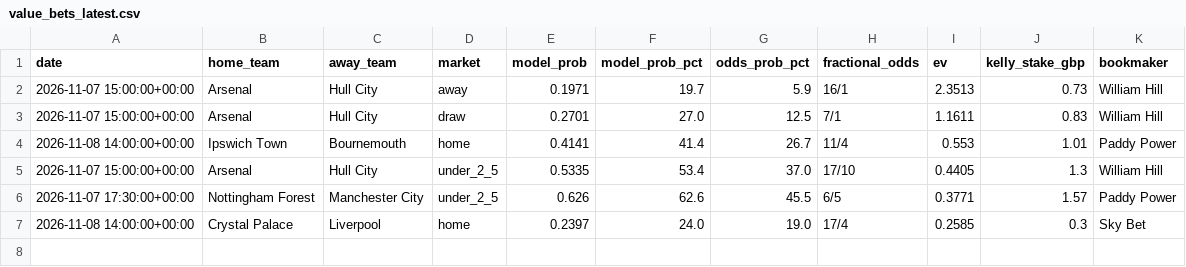
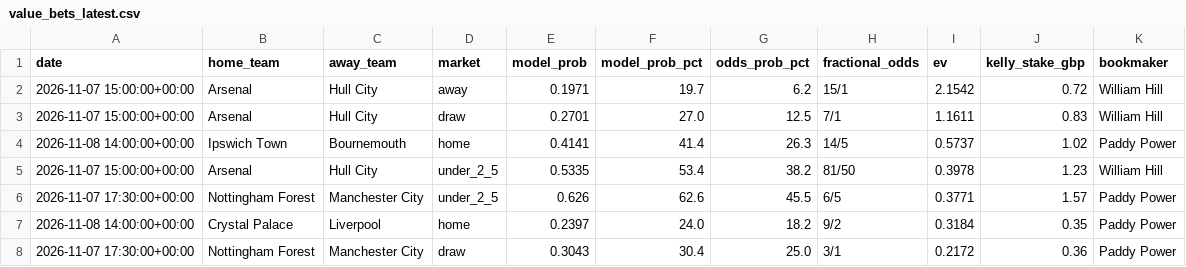
Before and after one commit to samelgar141-netizen/football-value-bot, a CSV file: reports/value_bets_latest.csv, drawn as a sheet.

```diff
--- a/reports/value_bets_latest.csv
+++ b/reports/value_bets_latest.csv
@@ -1,7 +1,8 @@
 date,home_team,away_team,market,model_prob,model_prob_pct,odds_prob_pct,fractional_odds,ev,kelly_stake_gbp,bookmaker
-2026-11-07 15:00:00+00:00,Arsenal,Hull City,away,0.1971,19.7,5.9,16/1,2.3513,0.73,William Hill
+2026-11-07 15:00:00+00:00,Arsenal,Hull City,away,0.1971,19.7,6.2,15/1,2.1542,0.72,William Hill
 2026-11-07 15:00:00+00:00,Arsenal,Hull City,draw,0.2701,27.0,12.5,7/1,1.1611,0.83,William Hill
-2026-11-08 14:00:00+00:00,Ipswich Town,Bournemouth,home,0.4141,41.4,26.7,11/4,0.553,1.01,Paddy Power
-2026-11-07 15:00:00+00:00,Arsenal,Hull City,under_2_5,0.5335,53.4,37.0,17/10,0.4405,1.3,William Hill
+2026-11-08 14:00:00+00:00,Ipswich Town,Bournemouth,home,0.4141,41.4,26.3,14/5,0.5737,1.02,Paddy Power
+2026-11-07 15:00:00+00:00,Arsenal,Hull City,under_2_5,0.5335,53.4,38.2,81/50,0.3978,1.23,William Hill
 2026-11-07 17:30:00+00:00,Nottingham Forest,Manchester City,under_2_5,0.626,62.6,45.5,6/5,0.3771,1.57,Paddy Power
-2026-11-08 14:00:00+00:00,Crystal Palace,Liverpool,home,0.2397,24.0,19.0,17/4,0.2585,0.3,Sky Bet
+2026-11-08 14:00:00+00:00,Crystal Palace,Liverpool,home,0.2397,24.0,18.2,9/2,0.3184,0.35,Paddy Power
+2026-11-07 17:30:00+00:00,Nottingham Forest,Manchester City,draw,0.3043,30.4,25.0,3/1,0.2172,0.36,Paddy Power
```
Also changed, not shown: data/processed/team_stats.csv, 1 other file.
